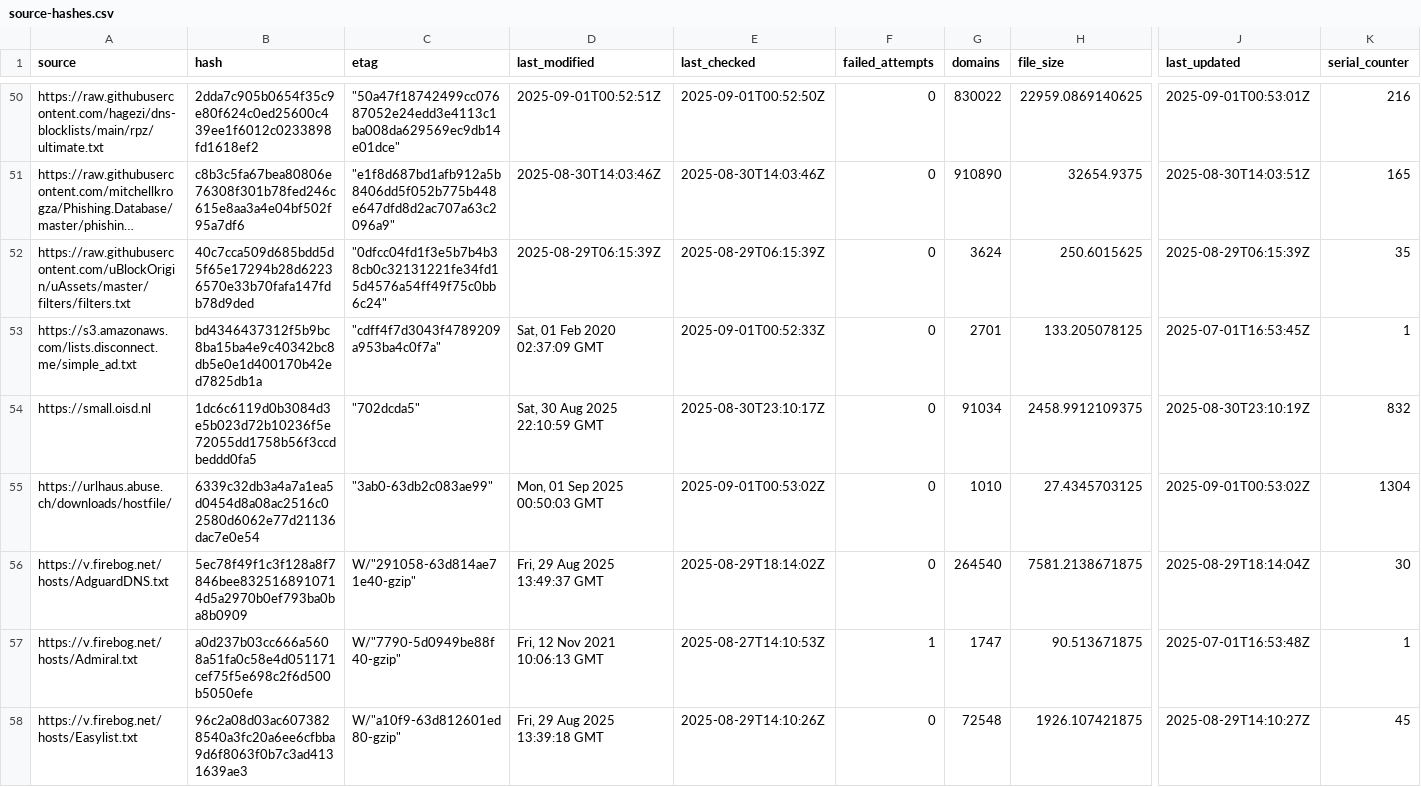
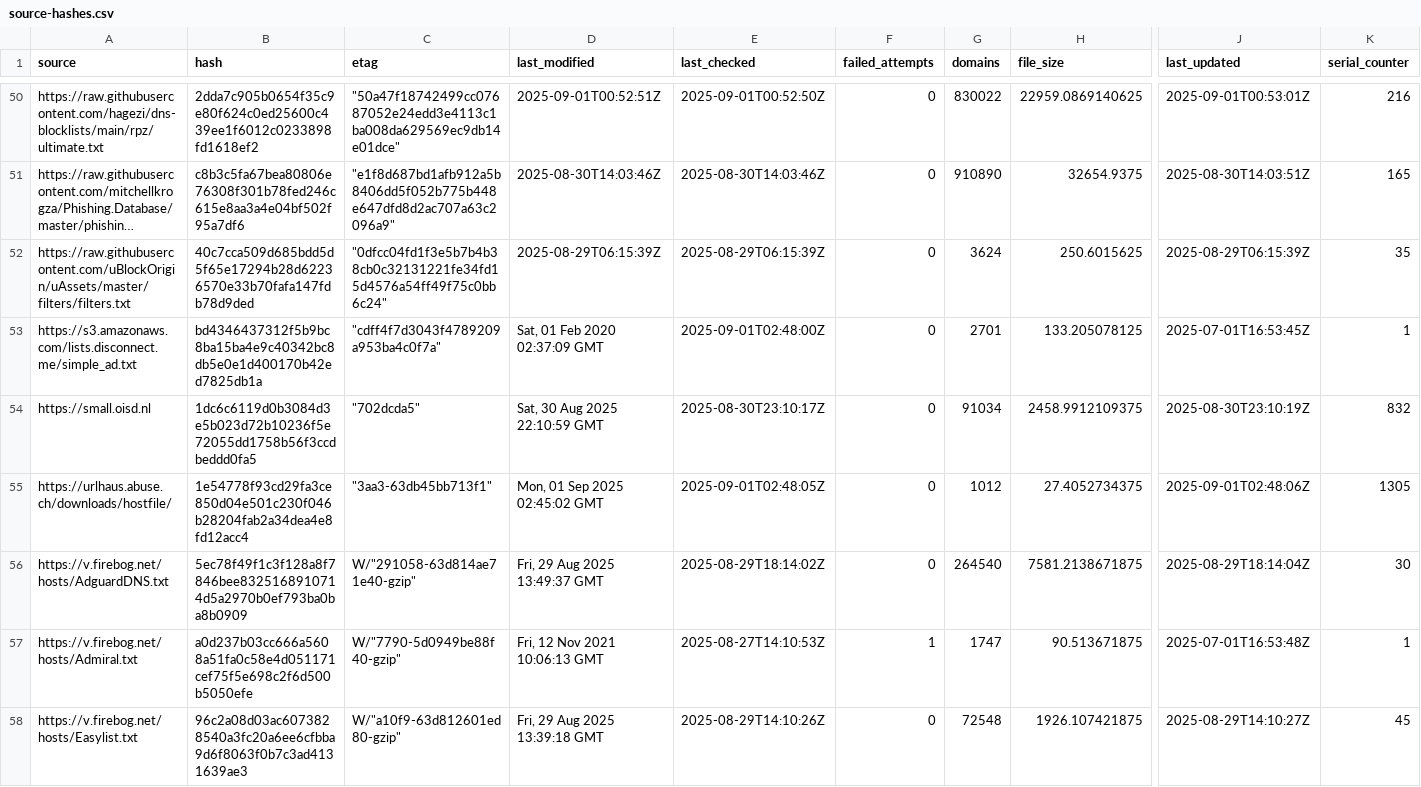
Before and after one commit to siosios/RPZ-Blocklists, a CSV file: tools/source-hashes.csv, drawn as a sheet; only a part is shown, gaps mark what is left out; long unchanged cells end in …; the diff names each change by its address in the sheet, - before the commit and + after, or states it on an @@ line.

```diff
--- a/tools/source-hashes.csv
+++ b/tools/source-hashes.csv
-E53 (last_checked): 2025-09-01T00:52:33Z
+E53 (last_checked): 2025-09-01T02:48:00Z
-B55 (hash): 6339c32db3a4a7a1ea5d0454d8a08ac2516c02580d6062e77d21136dac7e0e54
+B55 (hash): 1e54778f93cd29fa3ce850d04e501c230f046b28204fab2a34dea4e8fd12acc4
-C55 (etag): "3ab0-63db2c083ae99"
+C55 (etag): "3aa3-63db45bb713f1"
-D55 (last_modified): Mon, 01 Sep 2025 00:50:03 GMT
+D55 (last_modified): Mon, 01 Sep 2025 02:45:02 GMT
-E55 (last_checked): 2025-09-01T00:53:02Z
+E55 (last_checked): 2025-09-01T02:48:05Z
-G55 (domains): 1010
+G55 (domains): 1012
-H55 (file_size): 27.4345703125
+H55 (file_size): 27.4052734375
-J55 (last_updated): 2025-09-01T00:53:02Z
+J55 (last_updated): 2025-09-01T02:48:06Z
-K55 (serial_counter): 1304
+K55 (serial_counter): 1305
```
Also changed, not shown: 2 other files.
